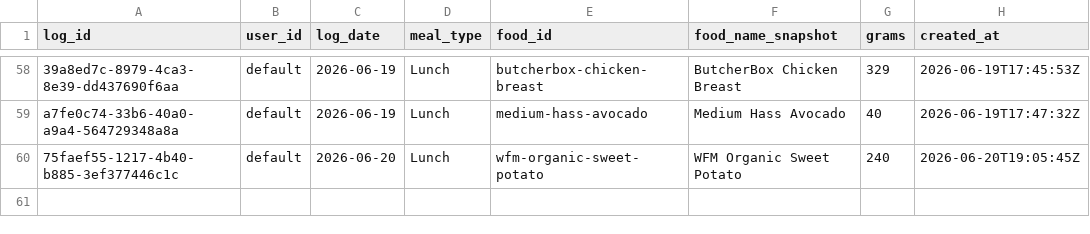
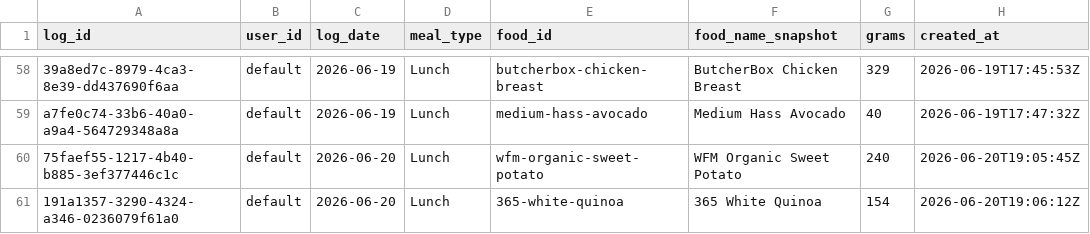
Before and after one commit to auckiefenstermacher19-cmd/MyFitnessClone, a CSV file: meal_log.csv, drawn as a sheet; only a part is shown, gaps mark what is left out.

Commit message:
log: 365 White Quinoa 154g 2026-06-20 Lunch

```diff
--- a/meal_log.csv
+++ b/meal_log.csv
@@ -60 +60,2 @@ a7fe0c74-33b6-40a0-a9a4-564729348a8a,default,2026-06-19,Lunch,medium-hass-avocad
 75faef55-1217-4b40-b885-3ef377446c1c,default,2026-06-20,Lunch,wfm-organic-sweet-potato,"WFM Organic Sweet Potato",240,2026-06-20T19:05:45Z
+191a1357-3290-4324-a346-0236079f61a0,default,2026-06-20,Lunch,365-white-quinoa,"365 White Quinoa",154,2026-06-20T19:06:12Z
```
